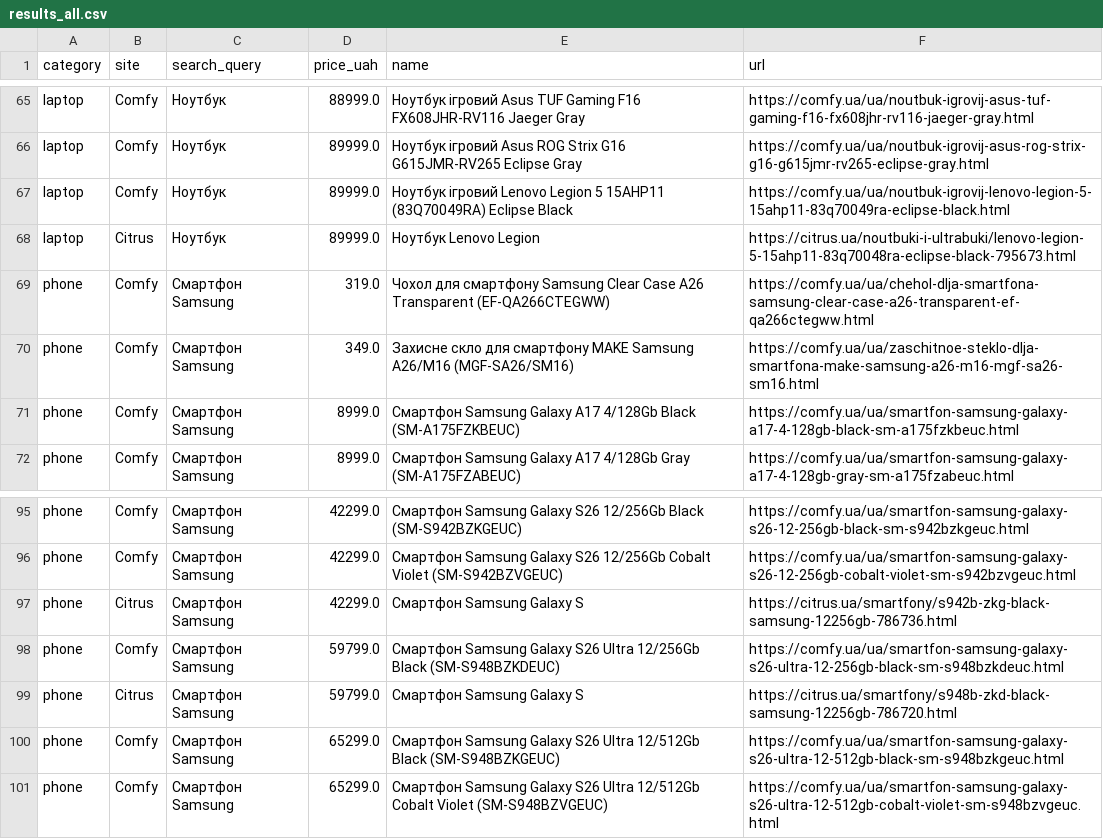
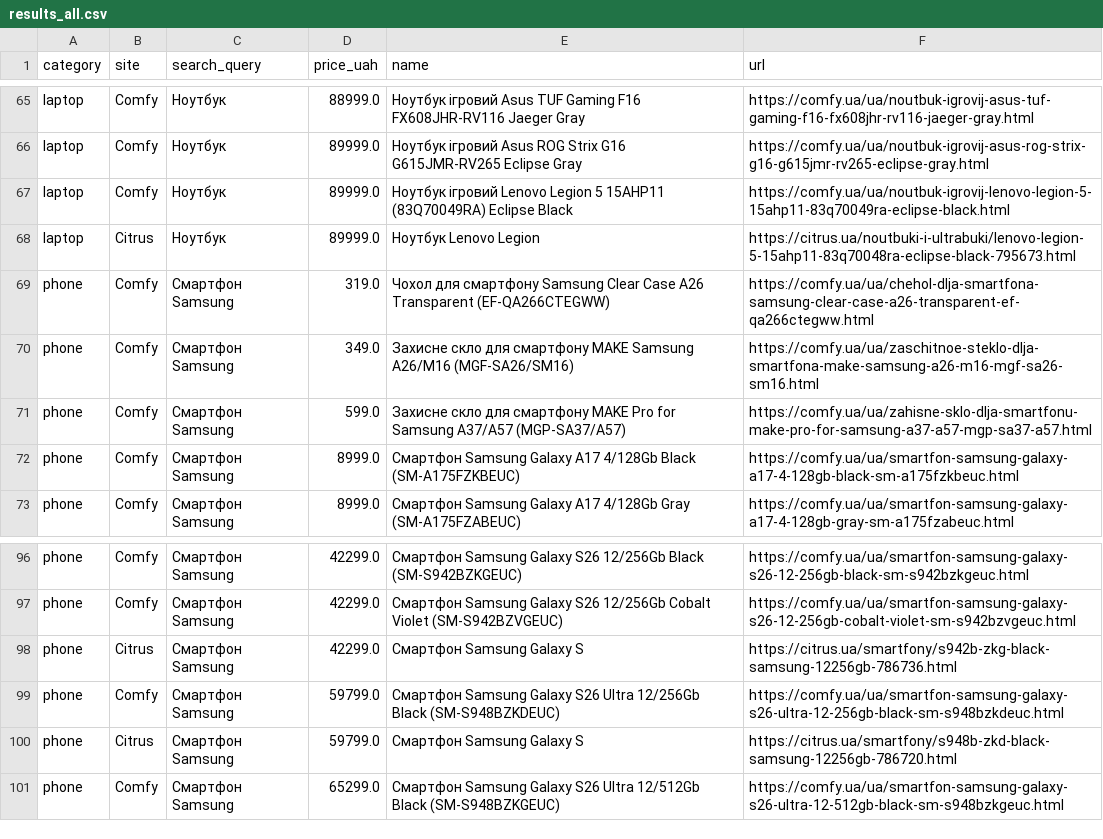
Before and after one commit to Gavnenko123/rycar-preview, a CSV file: misprice/docs/results_all.csv, drawn as a sheet; only a part is shown, gaps mark what is left out; removed rows and columns are numbered as before the commit, all else as after; the diff covers the shown part only; the diff names each change by its address in the sheet, - before the commit and + after, or states it on an @@ line.

```diff
--- a/misprice/docs/results_all.csv
+++ b/misprice/docs/results_all.csv
+row 71: phone | Comfy | Смартфон Samsung | 599.0 | Захисне скло для смартфону MAKE Pro for Samsung A37/A57 (MGP-SA37/A57) | https://comfy.ua/ua/zahisne-sklo-dlja-smartfonu-make-pro-for-samsung-a37-a57-mgp-sa37-a57.html
-row 101: phone | Comfy | Смартфон Samsung | 65299.0 | Смартфон Samsung Galaxy S26 Ultra 12/512Gb Cobalt Violet (SM-S948BZVGEUC) | https://comfy.ua/ua/smartfon-samsung-galaxy-s26-ultra-12-512gb-cobalt-violet-sm-s948bzvgeuc.html
```
Also changed, not shown: 3 added rows, 3 removed rows and 5 edited cells elsewhere in this file, misprice/docs/results_alerts.csv, 2 other files.
